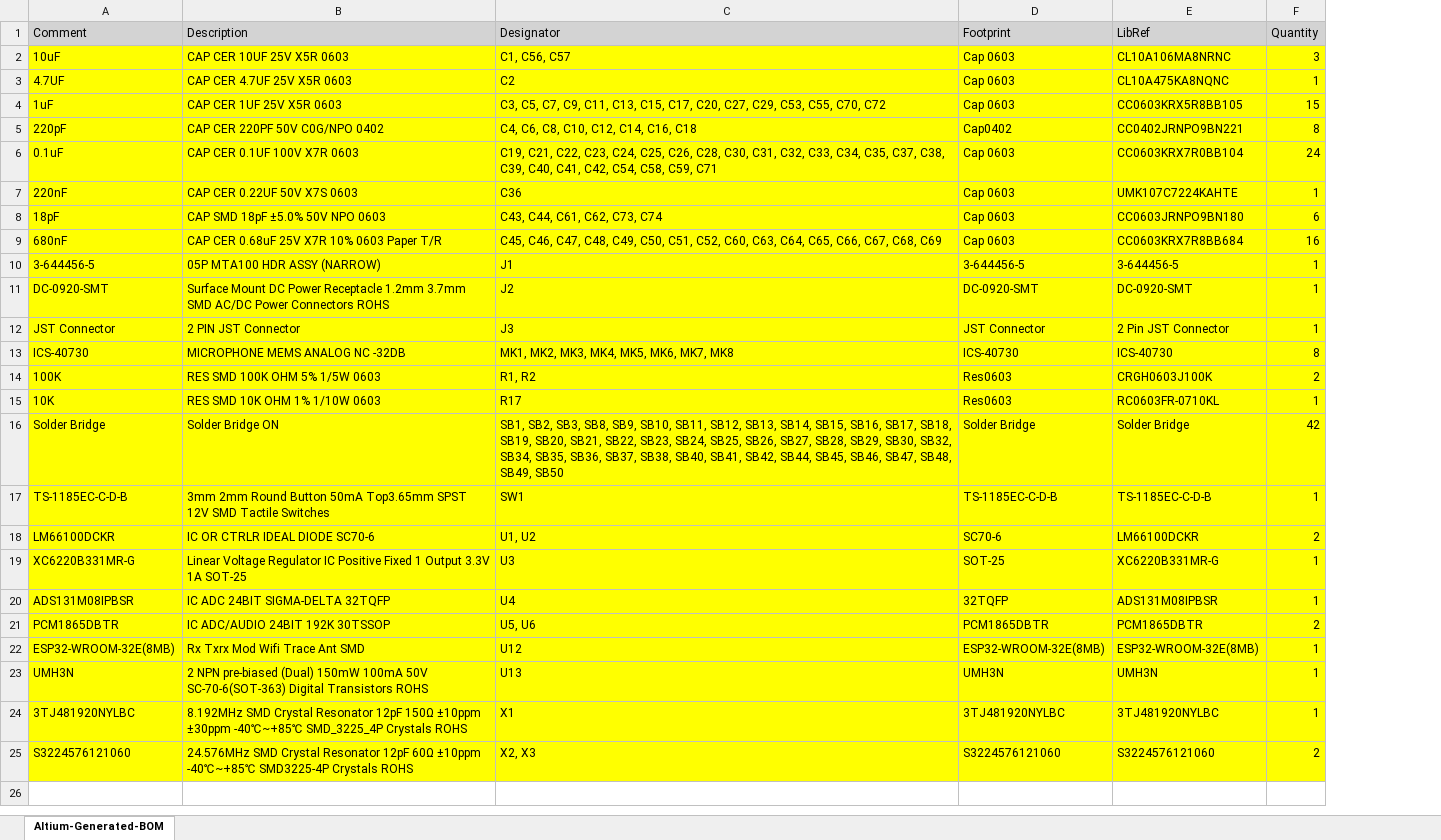
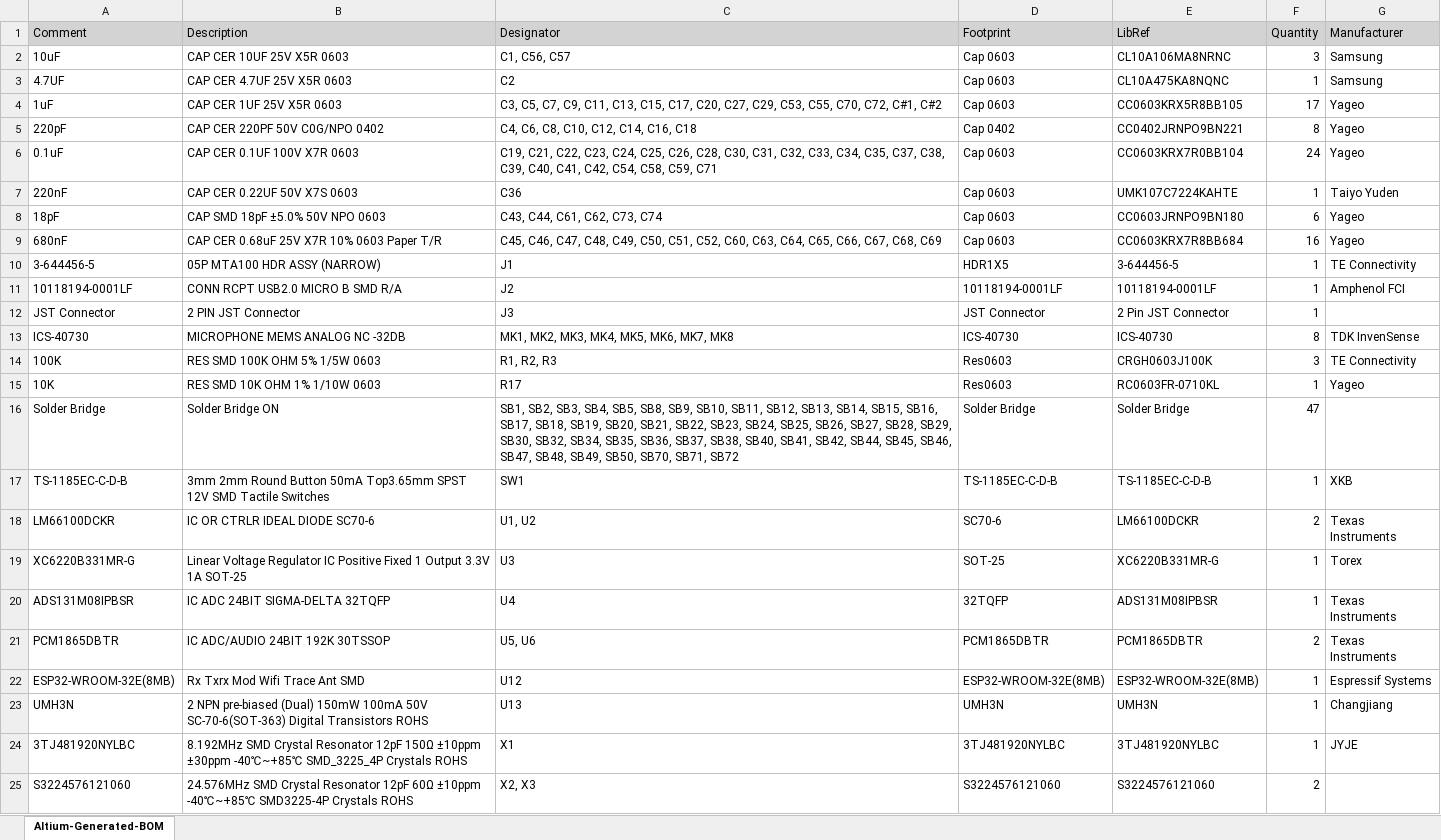
Before and after one commit to eSpark-Consulting-Group/melih-soundsensor, an Excel workbook: Deliverables/BOM/Altium-Generated-BOM.xlsx, sheet Altium-Generated-BOM, drawn as a sheet; values as stored, in another font and other column widths than the file's, no borders; removed rows and columns are numbered as before the commit, all else as after; the diff names each change by its address in the sheet, - before the commit and + after, or states it on an @@ line.

```diff
--- a/Deliverables/BOM/Altium-Generated-BOM.xlsx (sheet Altium-Generated-BOM)
+++ b/Deliverables/BOM/Altium-Generated-BOM.xlsx (sheet Altium-Generated-BOM)
+column G (Manufacturer), rows 2-10: Samsung | Samsung | Yageo | Yageo | Yageo | Taiyo Yuden | Yageo | Yageo | TE Connectivity; rows 13-24: TDK InvenSense | TE Connectivity | Yageo |  | XKB | Texas Instruments | Torex | Texas Instruments | Texas Instruments | Espressif Systems | Changjiang | JYJE
-A2:F10 fill: #FFFF00
+A2:F10 fill: none
-C4 (Designator): …C55, C70, C72
+C4 (Designator): …C55, C70, C72, C#1, C#2
-F4 (Quantity): 15
+F4 (Quantity): 17
-D5 (Footprint): Cap0402
+D5 (Footprint): Cap 0402
-D10 (Footprint): 3-644456-5
+D10 (Footprint): HDR1X5
-row 11: DC-0920-SMT | Surface Mount DC Power Receptacle 1.2mm 3.7mm SMD AC/DC Power Connectors ROHS | J2 | DC-0920-SMT | DC-0920-SMT | 1
+row 11: 10118194-0001LF | CONN RCPT USB2.0 MICRO B SMD R/A | J2 | 10118194-0001LF | 10118194-0001LF | 1 | Amphenol FCI
-A12:F25 fill: #FFFF00
+A12:F25 fill: none
-C14 (Designator): R1, R2
+C14 (Designator): R1, R2, R3
-F14 (Quantity): 2
+F14 (Quantity): 3
-C16 (Designator): …SB2, SB3, SB8, SB9, SB10, SB11, SB12, SB13, SB14, SB15, SB16, SB17, SB18, SB19, SB20, SB21, SB22, SB23, SB24, SB25, SB26, SB27, SB28, SB29, SB30, SB32, SB34, SB35, SB36, SB37, SB38, SB40, SB41, SB42, SB44, SB45, SB46, SB47, SB48, SB49, SB50
+C16 (Designator): …SB2, SB3, SB4, SB5, SB8, SB9, SB10, SB11, SB12, SB13, SB14, SB15, SB16, SB17, SB18, SB19, SB20, SB21, SB22, SB23, SB24, SB25, SB26, SB27, SB28, SB29, SB30, SB32, SB34, SB35, SB36, SB37, SB38, SB40, SB41, SB42, SB44, SB45, SB46, SB47, SB48, SB49, SB50, SB70, SB71, SB72
-F16 (Quantity): 42
+F16 (Quantity): 47
```
Also changed, not shown: Deliverables/BOM/eSpark-BOM(5 Boards).xlsx, 2 other files.
